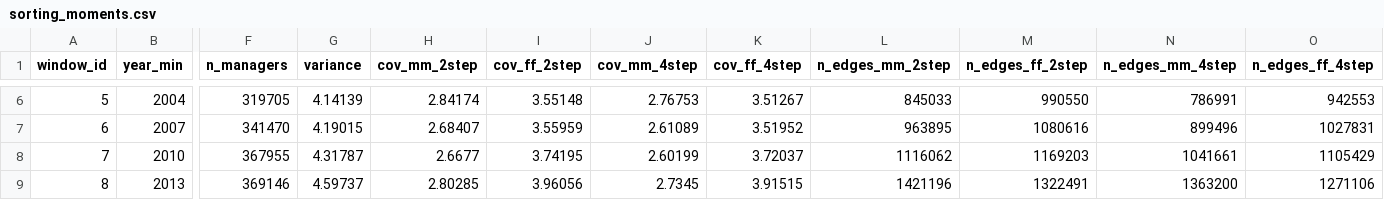
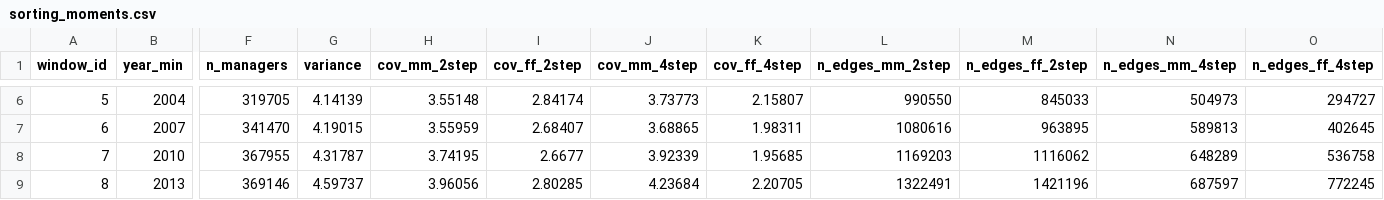
Before and after one commit to korenmiklos/ceo-value, a CSV file: output/sorting_moments.csv, drawn as a sheet; only a part is shown, gaps mark what is left out; the diff covers the shown part only; the diff names each change by its address in the sheet, - before the commit and + after, or states it on an @@ line.

```diff
--- a/output/sorting_moments.csv
+++ b/output/sorting_moments.csv
-H6 (cov_mm_2step): 2.84174
+H6 (cov_mm_2step): 3.55148
-I6 (cov_ff_2step): 3.55148
+I6 (cov_ff_2step): 2.84174
-J6 (cov_mm_4step): 2.76753
+J6 (cov_mm_4step): 3.73773
-K6 (cov_ff_4step): 3.51267
+K6 (cov_ff_4step): 2.15807
-L6 (n_edges_mm_2step): 845033
+L6 (n_edges_mm_2step): 990550
-M6 (n_edges_ff_2step): 990550
+M6 (n_edges_ff_2step): 845033
-N6 (n_edges_mm_4step): 786991
+N6 (n_edges_mm_4step): 504973
-O6 (n_edges_ff_4step): 942553
+O6 (n_edges_ff_4step): 294727
-H7 (cov_mm_2step): 2.68407
+H7 (cov_mm_2step): 3.55959
-I7 (cov_ff_2step): 3.55959
+I7 (cov_ff_2step): 2.68407
-J7 (cov_mm_4step): 2.61089
+J7 (cov_mm_4step): 3.68865
-K7 (cov_ff_4step): 3.51952
+K7 (cov_ff_4step): 1.98311
-L7 (n_edges_mm_2step): 963895
+L7 (n_edges_mm_2step): 1080616
-M7 (n_edges_ff_2step): 1080616
+M7 (n_edges_ff_2step): 963895
-N7 (n_edges_mm_4step): 899496
+N7 (n_edges_mm_4step): 589813
-O7 (n_edges_ff_4step): 1027831
+O7 (n_edges_ff_4step): 402645
-H8 (cov_mm_2step): 2.6677
+H8 (cov_mm_2step): 3.74195
-I8 (cov_ff_2step): 3.74195
+I8 (cov_ff_2step): 2.6677
-J8 (cov_mm_4step): 2.60199
+J8 (cov_mm_4step): 3.92339
-K8 (cov_ff_4step): 3.72037
+K8 (cov_ff_4step): 1.95685
-L8 (n_edges_mm_2step): 1116062
+L8 (n_edges_mm_2step): 1169203
-M8 (n_edges_ff_2step): 1169203
+M8 (n_edges_ff_2step): 1116062
-N8 (n_edges_mm_4step): 1041661
+N8 (n_edges_mm_4step): 648289
-O8 (n_edges_ff_4step): 1105429
+O8 (n_edges_ff_4step): 536758
-H9 (cov_mm_2step): 2.80285
+H9 (cov_mm_2step): 3.96056
-I9 (cov_ff_2step): 3.96056
+I9 (cov_ff_2step): 2.80285
-J9 (cov_mm_4step): 2.7345
+J9 (cov_mm_4step): 4.23684
-K9 (cov_ff_4step): 3.91515
+K9 (cov_ff_4step): 2.20705
-L9 (n_edges_mm_2step): 1421196
+L9 (n_edges_mm_2step): 1322491
-M9 (n_edges_ff_2step): 1322491
+M9 (n_edges_ff_2step): 1421196
-N9 (n_edges_mm_4step): 1363200
+N9 (n_edges_mm_4step): 687597
-O9 (n_edges_ff_4step): 1271106
+O9 (n_edges_ff_4step): 772245
```
Also changed, not shown: 48 edited cells elsewhere in this file, output/sorting_estimates.csv, 4 other files.
